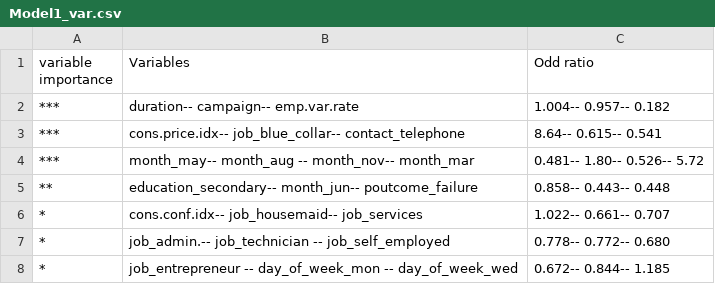
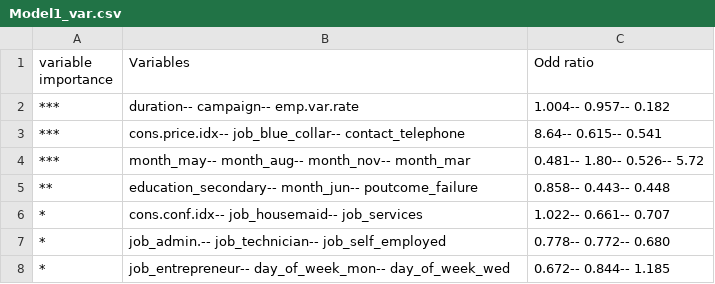
Before and after one commit to kishkp/data621-ctg5, a CSV file: Final Project/Model1_var.csv, drawn as a sheet; the diff names each change by its address in the sheet, - before the commit and + after, or states it on an @@ line.

Commit message:
Model1_var updated

```diff
--- a/Final Project/Model1_var.csv
+++ b/Final Project/Model1_var.csv
-B4 (Variables): month_may-- month_aug -- month_nov-- month_mar
+B4 (Variables): month_may-- month_aug-- month_nov-- month_mar
-B7 (Variables): job_admin.-- job_technician -- job_self_employed
+B7 (Variables): job_admin.-- job_technician-- job_self_employed
-B8 (Variables): job_entrepreneur -- day_of_week_mon -- day_of_week_wed
+B8 (Variables): job_entrepreneur-- day_of_week_mon-- day_of_week_wed
```
